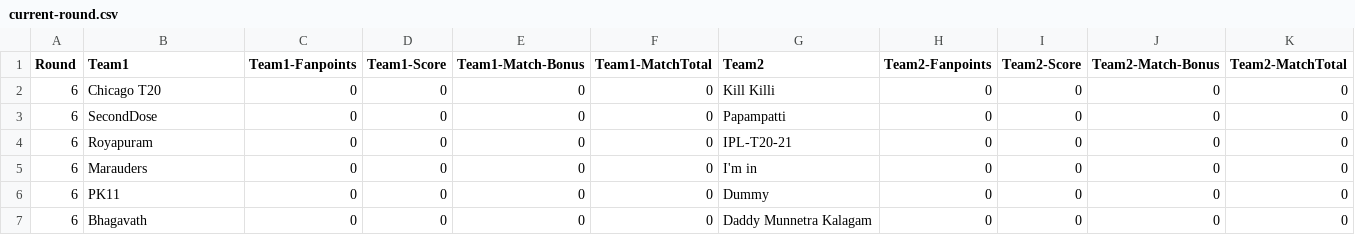
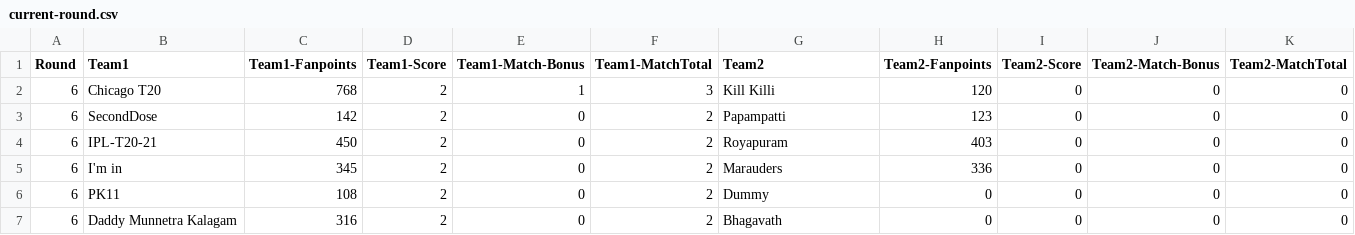
Before and after one commit to arun4by4/ipl-fantasy-scores, a CSV file: current-round.csv, drawn as a sheet.

```diff
--- a/current-round.csv
+++ b/current-round.csv
@@ -1,7 +1,7 @@
 Round,Team1,Team1-Fanpoints,Team1-Score,Team1-Match-Bonus,Team1-MatchTotal,Team2,Team2-Fanpoints,Team2-Score,Team2-Match-Bonus,Team2-MatchTotal
-6,Chicago T20,0,0,0,0,Kill Killi,0,0,0,0
-6,SecondDose,0,0,0,0,Papampatti,0,0,0,0
-6,Royapuram,0,0,0,0,IPL-T20-21,0,0,0,0
-6,Marauders,0,0,0,0,I'm in,0,0,0,0
-6,PK11,0,0,0,0,Dummy,0,0,0,0
-6,Bhagavath,0,0,0,0,Daddy Munnetra Kalagam,0,0,0,0
+6,Chicago T20,768,2,1,3,Kill Killi,120,0,0,0
+6,SecondDose,142,2,0,2,Papampatti,123,0,0,0
+6,IPL-T20-21,450,2,0,2,Royapuram,403,0,0,0
+6,I'm in,345,2,0,2,Marauders,336,0,0,0
+6,PK11,108,2,0,2,Dummy,0,0,0,0
+6,Daddy Munnetra Kalagam,316,2,0,2,Bhagavath,0,0,0,0
```
Also changed, not shown: head-2-head-history.csv.
